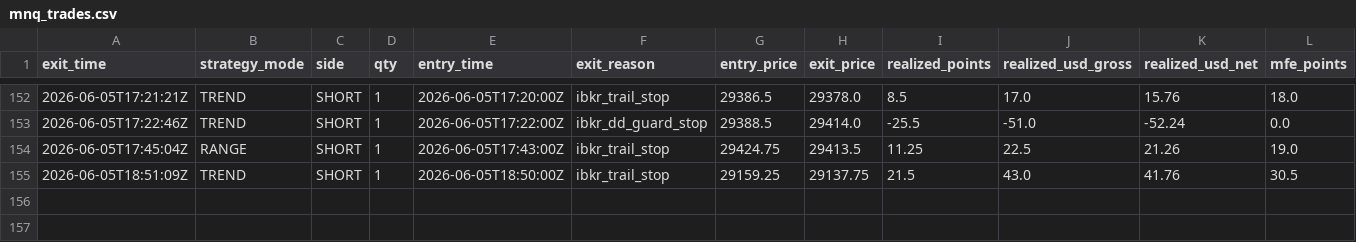
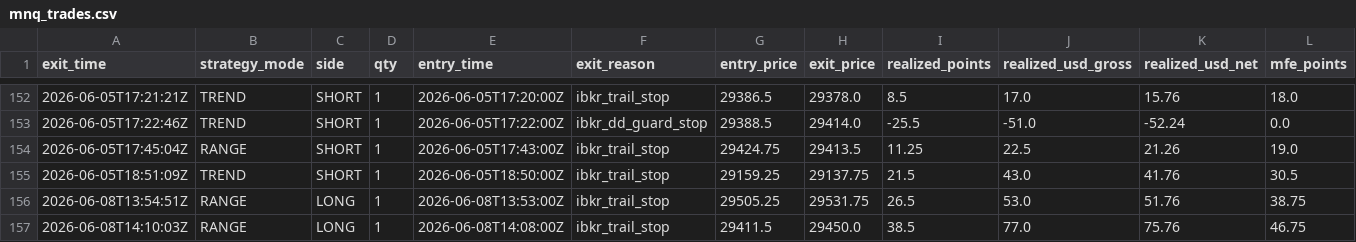
Before and after one commit to cozerdag/mnq-dashboard, a CSV file: data/mnq_trades.csv, drawn as a sheet; only a part is shown, gaps mark what is left out; rows hold the shown columns only; the diff names each change by its address in the sheet, - before the commit and + after, or states it on an @@ line.

```diff
--- a/data/mnq_trades.csv
+++ b/data/mnq_trades.csv
+row 156: 2026-06-08T13:54:51Z | RANGE | LONG | 1 | 2026-06-08T13:53:00Z | ibkr_trail_stop | 29505.25 | 29531.75 | 26.5 | 53.0 | 51.76 | 38.75
+row 157: 2026-06-08T14:10:03Z | RANGE | LONG | 1 | 2026-06-08T14:08:00Z | ibkr_trail_stop | 29411.5 | 29450.0 | 38.5 | 77.0 | 75.76 | 46.75
```
Also changed, not shown: 2 other files.
